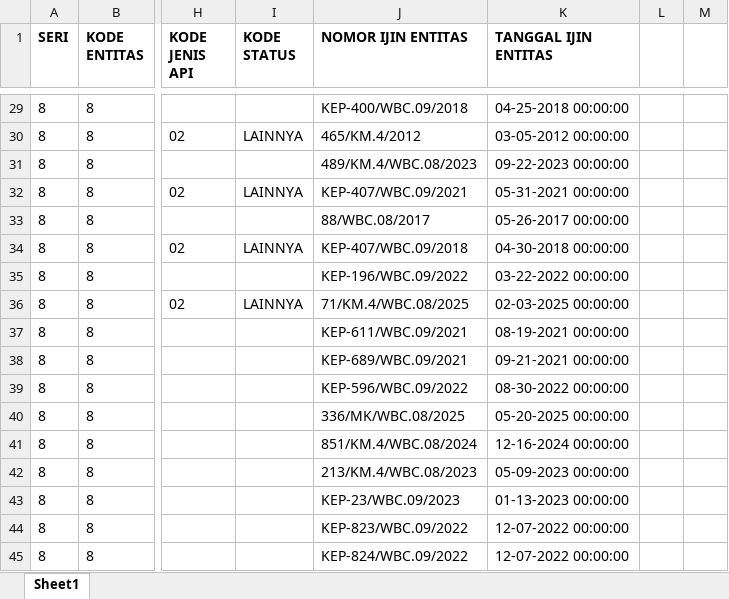
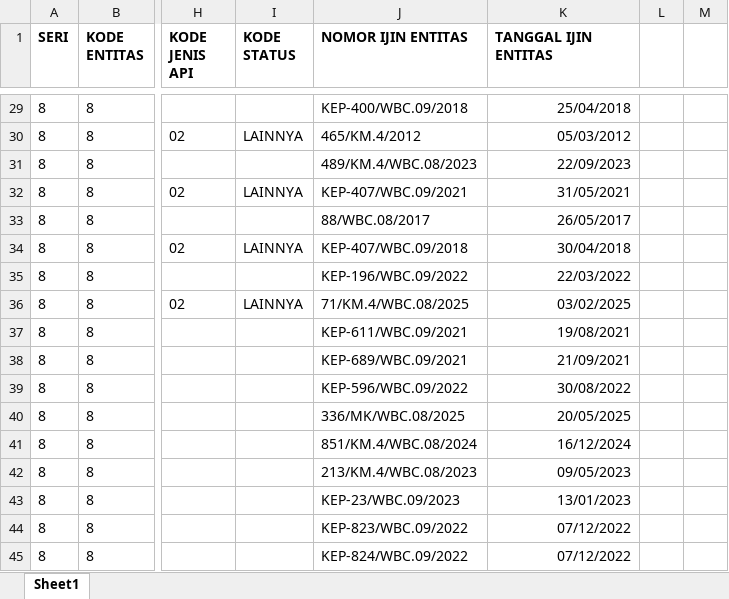
Before and after one commit to anilpal1602-ml/inabata_production, an Excel workbook: data/reference/LIST_OF_CUSTOMER.xlsx, sheet Sheet1, drawn as a sheet; only a part is shown, gaps mark what is left out; values as stored, in another font and other column widths than the file's, no borders; conditional formats not drawn; the diff covers the shown part only; the diff names each change by its address in the sheet, - before the commit and + after, or states it on an @@ line.

```diff
--- a/data/reference/LIST_OF_CUSTOMER.xlsx (sheet Sheet1)
+++ b/data/reference/LIST_OF_CUSTOMER.xlsx (sheet Sheet1)
-K29 (TANGGAL IJIN ENTITAS): 04-25-2018 00:00:00
+K29 (TANGGAL IJIN ENTITAS): 25/04/2018
-K30 (TANGGAL IJIN ENTITAS): 03-05-2012 00:00:00
+K30 (TANGGAL IJIN ENTITAS): 05/03/2012
-K31 (TANGGAL IJIN ENTITAS): 09-22-2023 00:00:00
+K31 (TANGGAL IJIN ENTITAS): 22/09/2023
-K32 (TANGGAL IJIN ENTITAS): 05-31-2021 00:00:00
+K32 (TANGGAL IJIN ENTITAS): 31/05/2021
-K33 (TANGGAL IJIN ENTITAS): 05-26-2017 00:00:00
+K33 (TANGGAL IJIN ENTITAS): 26/05/2017
-K34 (TANGGAL IJIN ENTITAS): 04-30-2018 00:00:00
+K34 (TANGGAL IJIN ENTITAS): 30/04/2018
-K35 (TANGGAL IJIN ENTITAS): 03-22-2022 00:00:00
+K35 (TANGGAL IJIN ENTITAS): 22/03/2022
-K36 (TANGGAL IJIN ENTITAS): 02-03-2025 00:00:00
+K36 (TANGGAL IJIN ENTITAS): 03/02/2025
-K37 (TANGGAL IJIN ENTITAS): 08-19-2021 00:00:00
+K37 (TANGGAL IJIN ENTITAS): 19/08/2021
-K38 (TANGGAL IJIN ENTITAS): 09-21-2021 00:00:00
+K38 (TANGGAL IJIN ENTITAS): 21/09/2021
-K39 (TANGGAL IJIN ENTITAS): 08-30-2022 00:00:00
+K39 (TANGGAL IJIN ENTITAS): 30/08/2022
-K40 (TANGGAL IJIN ENTITAS): 05-20-2025 00:00:00
+K40 (TANGGAL IJIN ENTITAS): 20/05/2025
-K41 (TANGGAL IJIN ENTITAS): 12-16-2024 00:00:00
+K41 (TANGGAL IJIN ENTITAS): 16/12/2024
-K42 (TANGGAL IJIN ENTITAS): 05-09-2023 00:00:00
+K42 (TANGGAL IJIN ENTITAS): 09/05/2023
-K43 (TANGGAL IJIN ENTITAS): 01-13-2023 00:00:00
+K43 (TANGGAL IJIN ENTITAS): 13/01/2023
-K44:K45 (TANGGAL IJIN ENTITAS): 12-07-2022 00:00:00
+K44:K45 (TANGGAL IJIN ENTITAS): 07/12/2022
```
Also changed, not shown: 28 edited cells elsewhere in this sheet, 10 other files.
